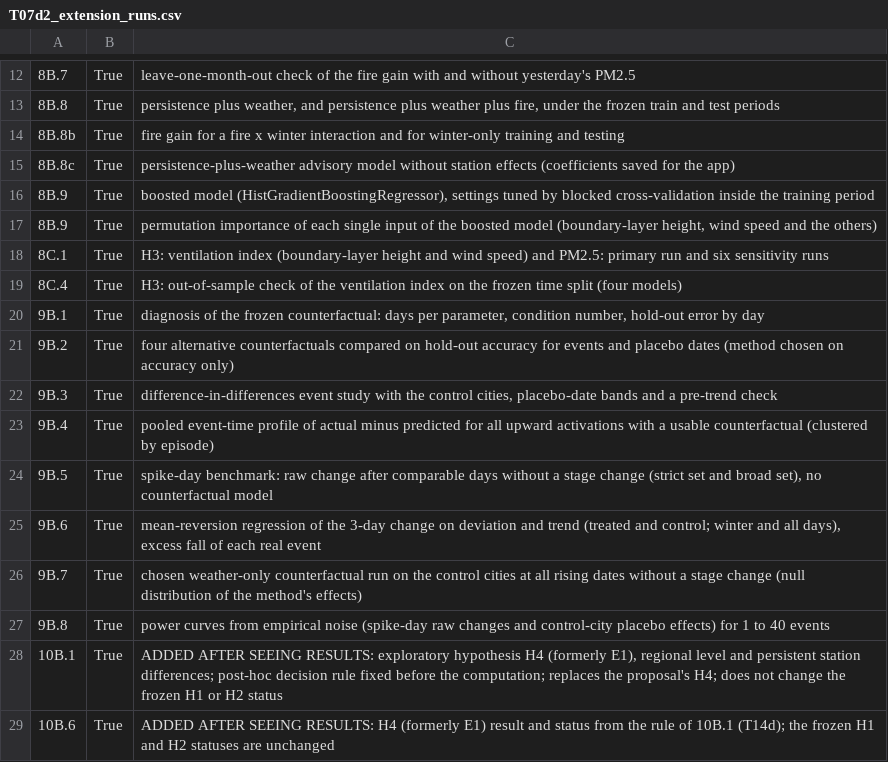
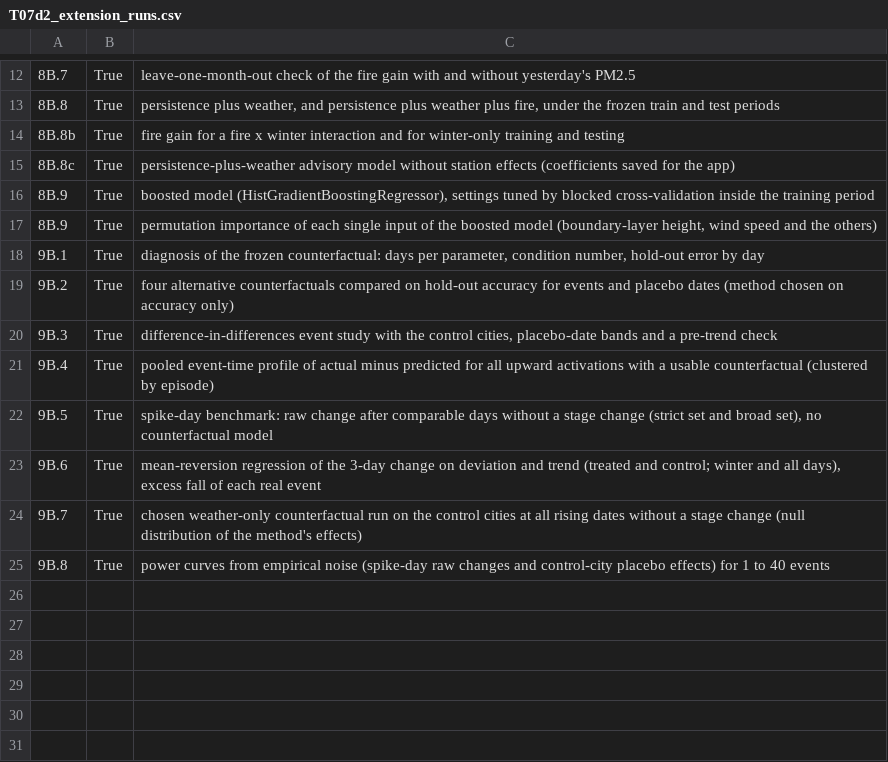
Before and after one commit to riddhi-sharma10/air-quality-policy-impact-india, a CSV file: outputs/tables/T07d2_extension_runs.csv, drawn as a sheet; only a part is shown, gaps mark what is left out; the diff names each change by its address in the sheet, - before the commit and + after, or states it on an @@ line.

```diff
--- a/outputs/tables/T07d2_extension_runs.csv
+++ b/outputs/tables/T07d2_extension_runs.csv
-row 18: 8C.1 | True | H3: ventilation index (boundary-layer height and wind speed) and PM2.5: primary run and six sensitivity runs
-row 19: 8C.4 | True | H3: out-of-sample check of the ventilation index on the frozen time split (four models)
-row 28: 10B.1 | True | ADDED AFTER SEEING RESULTS: exploratory hypothesis H4 (formerly E1), regional level and persistent station differences; post-hoc decision rule fixed before the computation; replaces the proposal's H4; does not change the frozen H1 or H2 status
-row 29: 10B.6 | True | ADDED AFTER SEEING RESULTS: H4 (formerly E1) result and status from the rule of 10B.1 (T14d); the frozen H1 and H2 statuses are unchanged
```
Also changed, not shown: outputs/tables/T08_recommendations.csv, outputs/tables/T11b_roadmap.csv, 58 other files.
